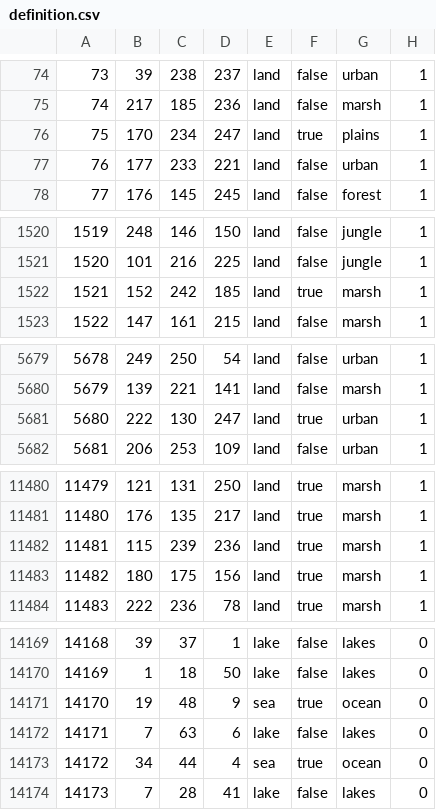
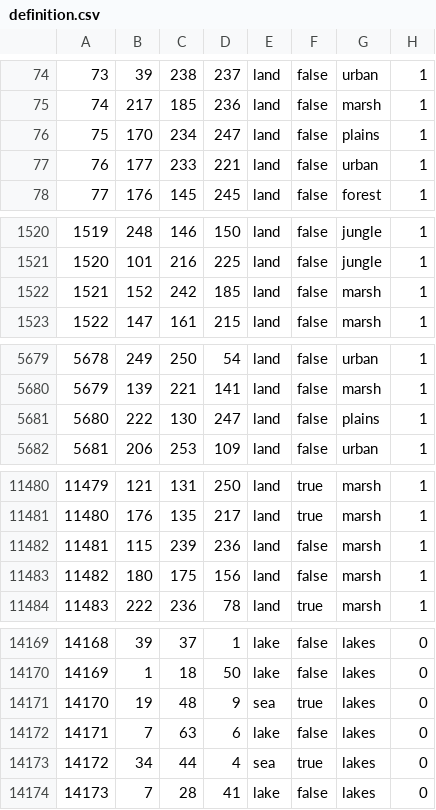
Before and after one commit to Lennardhoi/HFUrope, a CSV file: map/definition.csv, drawn as a sheet; only a part is shown, gaps mark what is left out; the diff covers the shown part only.

```diff
--- a/map/definition.csv
+++ b/map/definition.csv
@@ -75,3 +75,3 @@
 74;217;185;236;land;false;marsh;1
-75;170;234;247;land;true;plains;1
+75;170;234;247;land;false;plains;1
 76;177;233;221;land;false;urban;1
@@ -1521,3 +1521,3 @@
 1520;101;216;225;land;false;jungle;1
-1521;152;242;185;land;true;marsh;1
+1521;152;242;185;land;false;marsh;1
 1522;147;161;215;land;false;marsh;1
@@ -5680,3 +5680,3 @@
 5679;139;221;141;land;false;marsh;1
-5680;222;130;247;land;true;urban;1
+5680;222;130;247;land;false;plains;1
 5681;206;253;109;land;false;urban;1
@@ -11481,4 +11481,4 @@
 11480;176;135;217;land;true;marsh;1
-11481;115;239;236;land;true;marsh;1
-11482;180;175;156;land;true;marsh;1
+11481;115;239;236;land;false;marsh;1
+11482;180;175;156;land;false;marsh;1
 11483;222;236;78;land;true;marsh;1
@@ -14170,5 +14170,5 @@
 14169;1;18;50;lake;false;lakes;0
-14170;19;48;9;sea;true;ocean;0
+14170;19;48;9;sea;true;lakes;0
 14171;7;63;6;lake;false;lakes;0
-14172;34;44;4;sea;true;ocean;0
+14172;34;44;4;sea;true;lakes;0
 14173;7;28;41;lake;false;lakes;0
```
Also changed, not shown: 18 edited cells elsewhere in this file, 23 other files.
